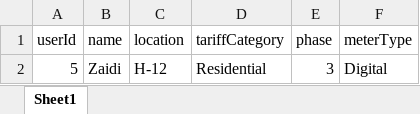
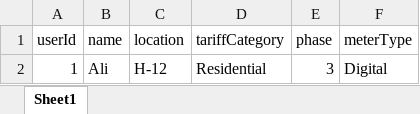
Before and after one commit to AllahRakha1234/Bill-Website-Walee, an Excel workbook: BillAppDocs/UsersUploadData.xlsx, sheet Sheet1, drawn as a sheet; values as stored, in another font and other column widths than the file's, no borders; the diff names each change by its address in the sheet, - before the commit and + after, or states it on an @@ line.

```diff
--- a/BillAppDocs/UsersUploadData.xlsx (sheet Sheet1)
+++ b/BillAppDocs/UsersUploadData.xlsx (sheet Sheet1)
-A2 (userId): 5
+A2 (userId): 1
-B2 (name): Zaidi
+B2 (name): Ali
```
Also changed, not shown: 7 other files.
